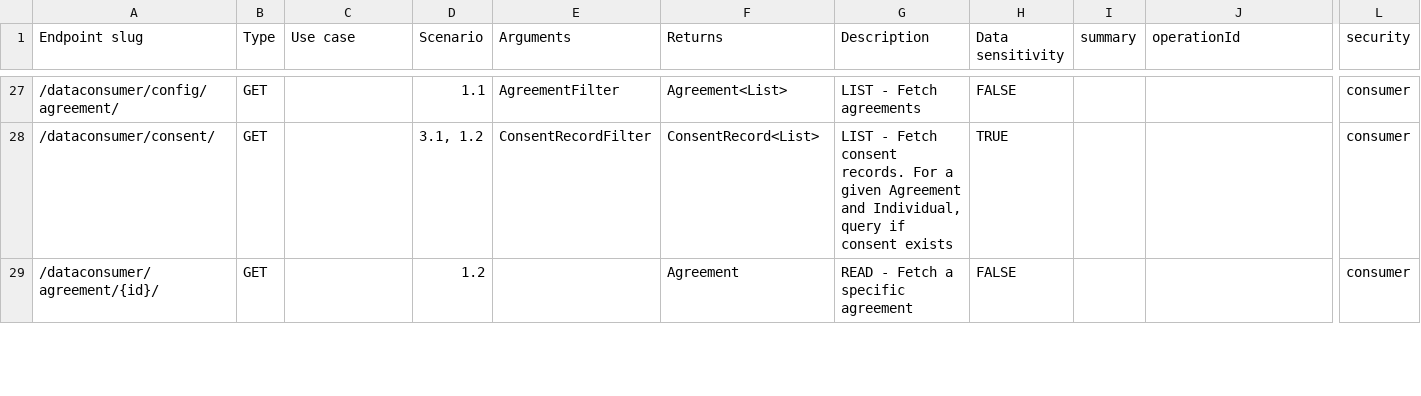
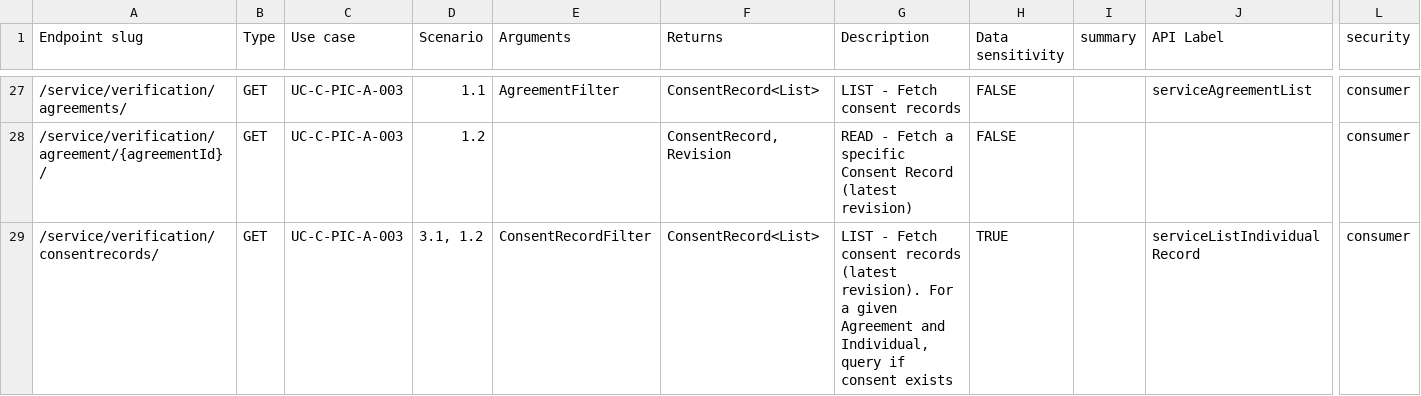
Before and after one commit to GovStackWorkingGroup/bb-consent, a CSV file: api/GovStack Consent BB API endpoints - endpoints.csv, drawn as a sheet; only a part is shown, gaps mark what is left out; removed rows and columns are numbered as before the commit, all else as after; rows hold the shown columns only; the diff covers the shown part only; the diff names each change by its address in the sheet, - before the commit and + after, or states it on an @@ line.

```diff
--- a/api/GovStack Consent BB API endpoints - endpoints.csv
+++ b/api/GovStack Consent BB API endpoints - endpoints.csv
-J1: operationId
+J1: API Label
-A27 (Endpoint slug): /dataconsumer/config/agreement/
+A27 (Endpoint slug): /service/verification/agreements/
-C27 (Use case): (empty)
+C27 (Use case): UC-C-PIC-A-003
-F27 (Returns): Agreement<List>
+F27 (Returns): ConsentRecord<List>
-G27 (Description): LIST - Fetch agreements
+G27 (Description): LIST - Fetch consent records
-J27 (API Label): (empty)
+J27 (API Label): serviceAgreementList
+row 28: /service/verification/agreement/{agreementId}/ | GET | UC-C-PIC-A-003 | 1.2 |  | ConsentRecord, Revision | READ - Fetch a specific Consent Record (latest revision) | FALSE |  |  | consumer
-A29 (Endpoint slug): /dataconsumer/consent/
+A29 (Endpoint slug): /service/verification/consentrecords/
-C29 (Use case): (empty)
+C29 (Use case): UC-C-PIC-A-003
-G29 (Description): …Fetch consent records. For a…
+G29 (Description): …Fetch consent records (latest revision). For a…
-J29 (API Label): (empty)
+J29 (API Label): serviceListIndividualRecord
-row 29: /dataconsumer/agreement/{id}/ | GET |  | 1.2 |  | Agreement | READ - Fetch a specific agreement | FALSE |  |  | consumer
```
Also changed, not shown: 10 added rows, 11 removed rows and 52 edited cells elsewhere in this file, api/GovStack Consent BB API endpoints - schema.csv, 1 other file.
